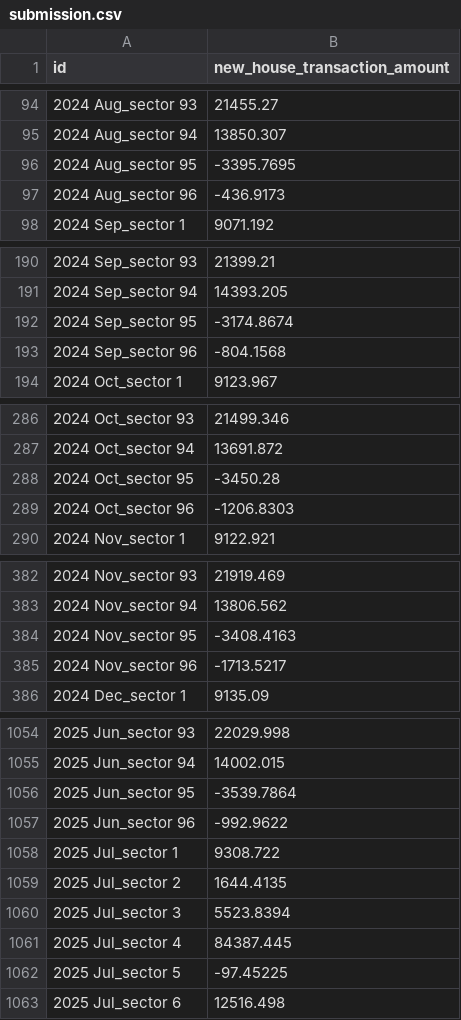
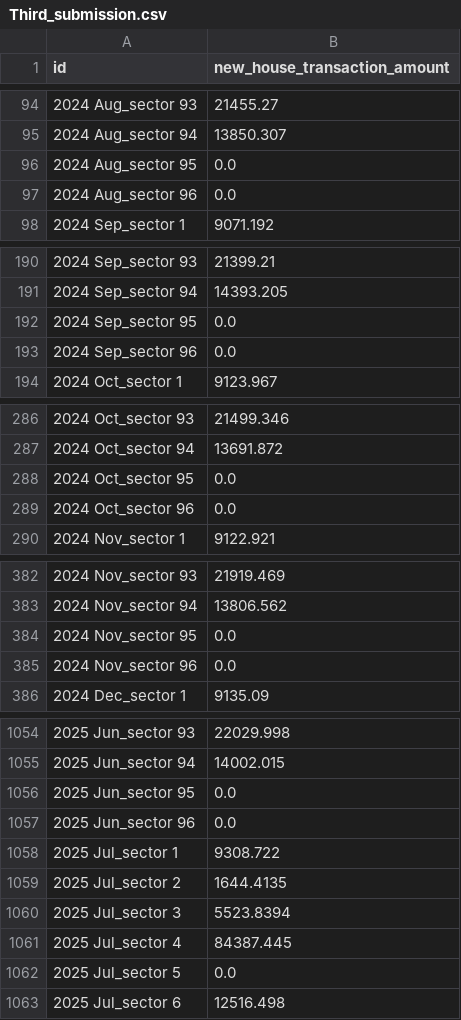
Before and after one commit to fractal1215/KaggleCompetition, a CSV file: output/Third_submission.csv (was output/submission.csv), drawn as a sheet; only a part is shown, gaps mark what is left out; the diff covers the shown part only.

```diff
--- a/output/submission.csv
+++ b/output/Third_submission.csv
@@ -95,4 +95,4 @@ id,new_house_transaction_amount
 2024 Aug_sector 94,13850.307
-2024 Aug_sector 95,-3395.7695
-2024 Aug_sector 96,-436.9173
+2024 Aug_sector 95,0.0
+2024 Aug_sector 96,0.0
 2024 Sep_sector 1,9071.192
@@ -191,4 +191,4 @@ id,new_house_transaction_amount
 2024 Sep_sector 94,14393.205
-2024 Sep_sector 95,-3174.8674
-2024 Sep_sector 96,-804.1568
+2024 Sep_sector 95,0.0
+2024 Sep_sector 96,0.0
 2024 Oct_sector 1,9123.967
@@ -287,4 +287,4 @@ id,new_house_transaction_amount
 2024 Oct_sector 94,13691.872
-2024 Oct_sector 95,-3450.28
-2024 Oct_sector 96,-1206.8303
+2024 Oct_sector 95,0.0
+2024 Oct_sector 96,0.0
 2024 Nov_sector 1,9122.921
@@ -383,4 +383,4 @@ id,new_house_transaction_amount
 2024 Nov_sector 94,13806.562
-2024 Nov_sector 95,-3408.4163
-2024 Nov_sector 96,-1713.5217
+2024 Nov_sector 95,0.0
+2024 Nov_sector 96,0.0
 2024 Dec_sector 1,9135.09
@@ -1055,4 +1055,4 @@ id,new_house_transaction_amount
 2025 Jun_sector 94,14002.015
-2025 Jun_sector 95,-3539.7864
-2025 Jun_sector 96,-992.9622
+2025 Jun_sector 95,0.0
+2025 Jun_sector 96,0.0
 2025 Jul_sector 1,9308.722
@@ -1061,3 +1061,3 @@ id,new_house_transaction_amount
 2025 Jul_sector 4,84387.445
-2025 Jul_sector 5,-97.45225
+2025 Jul_sector 5,0.0
 2025 Jul_sector 6,12516.498
```
Also changed, not shown: 42 edited cells elsewhere in this file, 2 other files.
